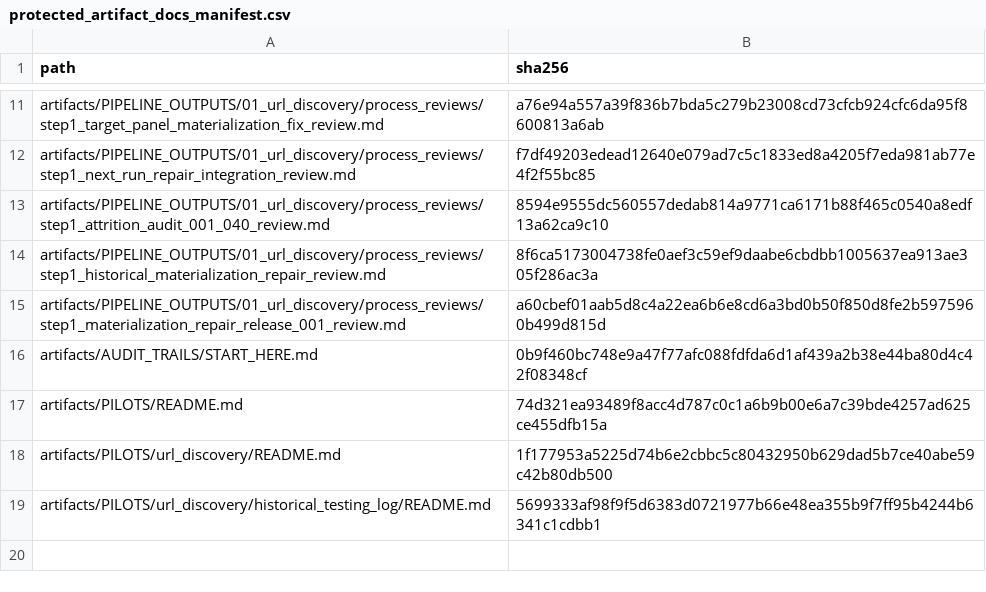
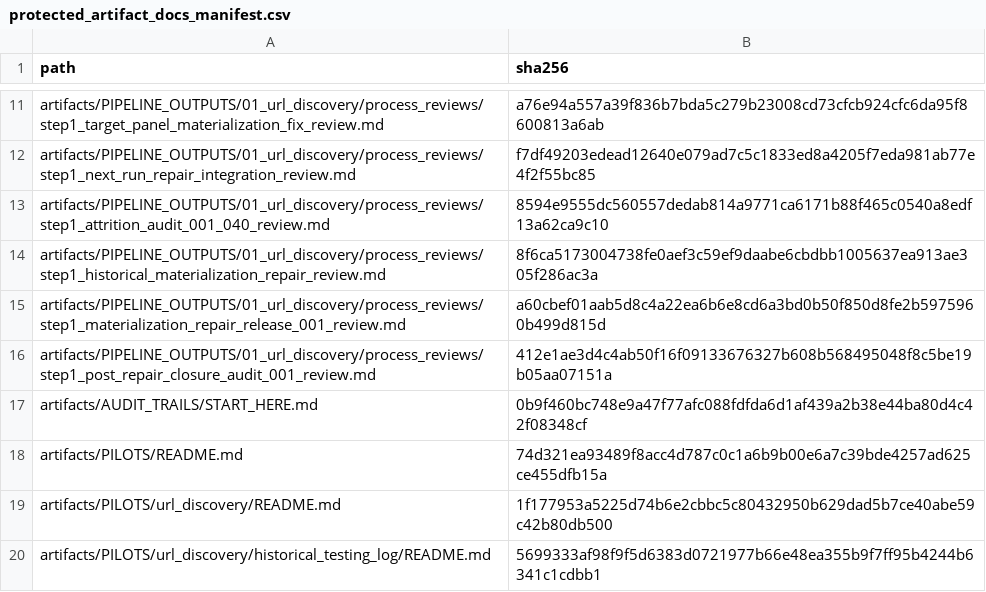
Before and after one commit to vsovero/policy_scraper, a CSV file: docs/replication_standards/protected_artifact_docs_manifest.csv, drawn as a sheet; only a part is shown, gaps mark what is left out; the diff names each change by its address in the sheet, - before the commit and + after, or states it on an @@ line.

Commit message:
Record Step 1 post-repair closure audit review pass

```diff
--- a/docs/replication_standards/protected_artifact_docs_manifest.csv
+++ b/docs/replication_standards/protected_artifact_docs_manifest.csv
+row 16: artifacts/PIPELINE_OUTPUTS/01_url_discovery/process_reviews/step1_post_repair_closure_audit_001_review.md | 412e1ae3d4c4ab50f16f09133676327b608b568495048f8c5be19b05aa07151a
```
Also changed, not shown: 1 other file.
